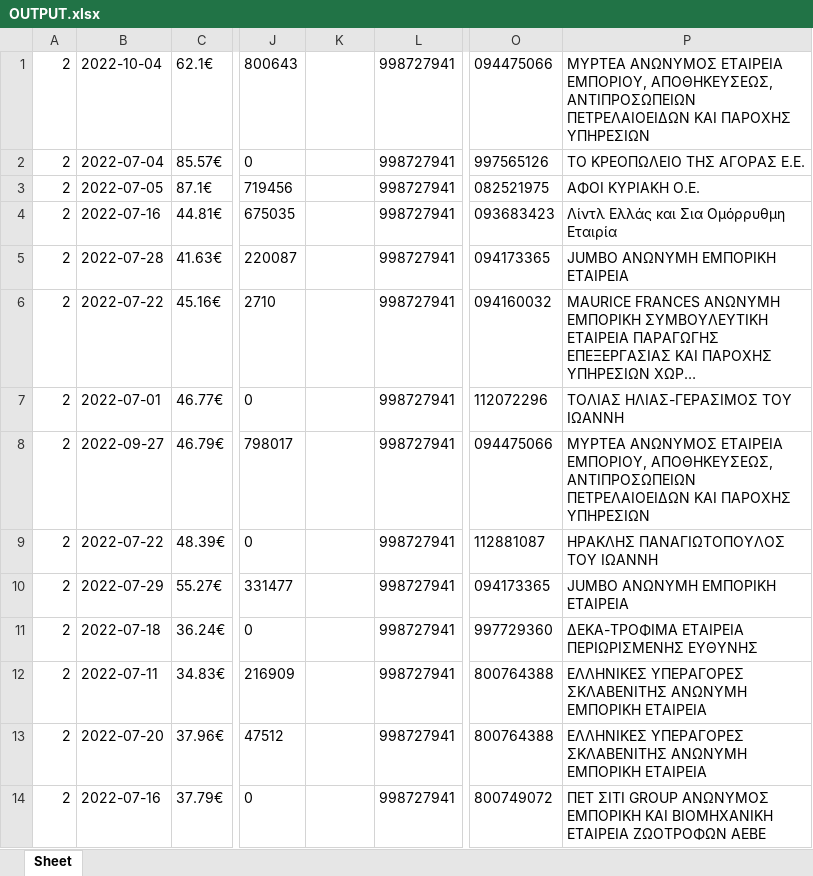
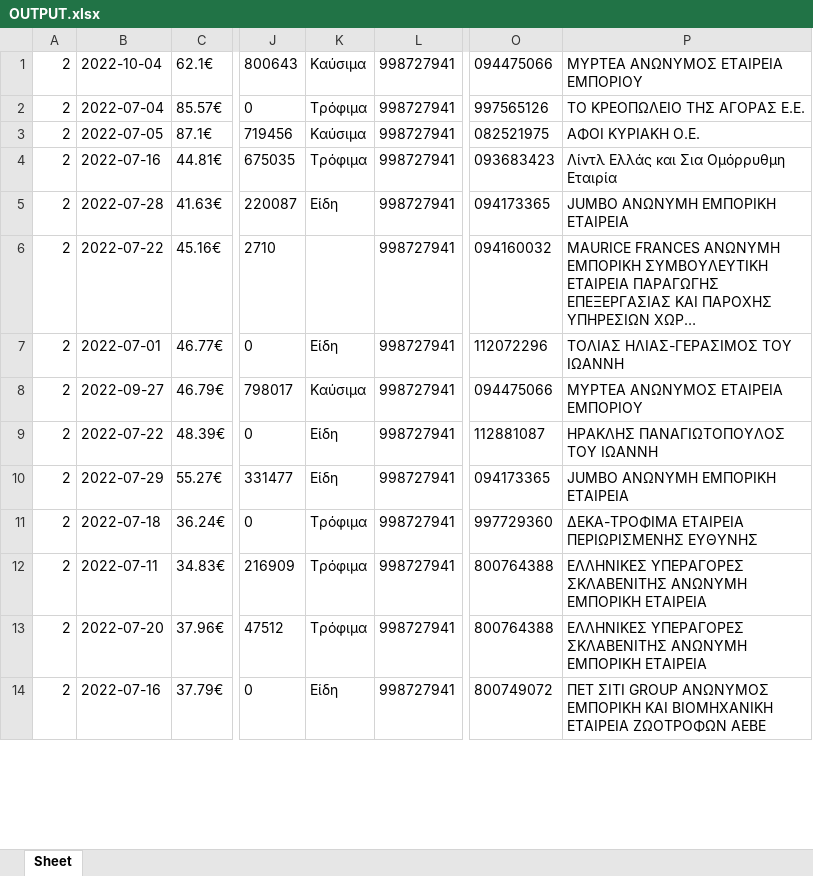
Before and after one commit to Vaghala/receipt-excel-creator, an Excel workbook: OUTPUT.xlsx, sheet Sheet, drawn as a sheet; only a part is shown, gaps mark what is left out; long unchanged cells end in …; values as stored, in another font and other column widths than the file's, no borders; the diff covers the shown part only; the diff names each change by its address in the sheet, - before the commit and + after, or states it on an @@ line.

```diff
--- a/OUTPUT.xlsx (sheet Sheet)
+++ b/OUTPUT.xlsx (sheet Sheet)
-K1: (empty)
+K1: Καύσιμα
-P1: …ΑΝΩΝΥΜΟΣ ΕΤΑΙΡΕΙΑ ΕΜΠΟΡΙΟΥ, ΑΠΟΘΗΚΕΥΣΕΩΣ, ΑΝΤΙΠΡΟΣΩΠΕΙΩΝ ΠΕΤΡΕΛΑΙΟΕΙΔΩΝ ΚΑΙ ΠΑΡΟΧΗΣ ΥΠΗΡΕΣΙΩΝ
+P1: …ΑΝΩΝΥΜΟΣ ΕΤΑΙΡΕΙΑ ΕΜΠΟΡΙΟΥ
-K2: (empty)
+K2: Τρόφιμα
-K3: (empty)
+K3: Καύσιμα
-K4: (empty)
+K4: Τρόφιμα
-K5: (empty)
+K5: Είδη
-K7: (empty)
+K7: Είδη
-K8: (empty)
+K8: Καύσιμα
-P8: …ΑΝΩΝΥΜΟΣ ΕΤΑΙΡΕΙΑ ΕΜΠΟΡΙΟΥ, ΑΠΟΘΗΚΕΥΣΕΩΣ, ΑΝΤΙΠΡΟΣΩΠΕΙΩΝ ΠΕΤΡΕΛΑΙΟΕΙΔΩΝ ΚΑΙ ΠΑΡΟΧΗΣ ΥΠΗΡΕΣΙΩΝ
+P8: …ΑΝΩΝΥΜΟΣ ΕΤΑΙΡΕΙΑ ΕΜΠΟΡΙΟΥ
-K9: (empty)
+K9: Eίδη
-K10: (empty)
+K10: Είδη
-K11:K13: (empty)
+K11:K13: Τρόφιμα
-K14: (empty)
+K14: Είδη
```
Also changed, not shown: 3 added rows, 3 removed rows and 49 edited cells elsewhere in this sheet, 5 other files.
